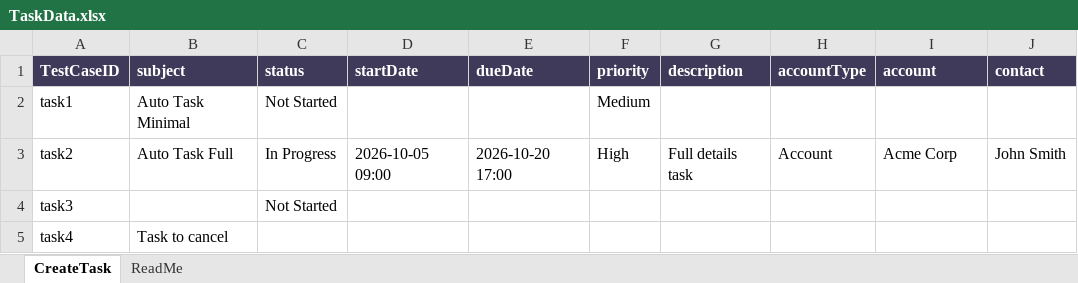
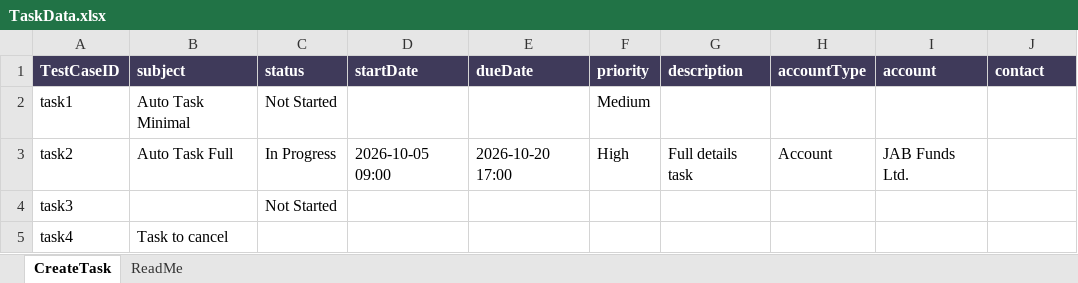
Before and after one commit to cynthiya03/CRM-Project, an Excel workbook: Data/TaskData.xlsx, sheet CreateTask, drawn as a sheet; values as stored, in another font and other column widths than the file's, no borders; the diff names each change by its address in the sheet, - before the commit and + after, or states it on an @@ line.

Commit message:
adding updated create task

```diff
--- a/Data/TaskData.xlsx (sheet CreateTask)
+++ b/Data/TaskData.xlsx (sheet CreateTask)
-I3 (account): Acme Corp
+I3 (account): JAB Funds Ltd.
-J3 (contact): John Smith
+J3 (contact): (empty)
```
Also changed, not shown: 8 other files.
